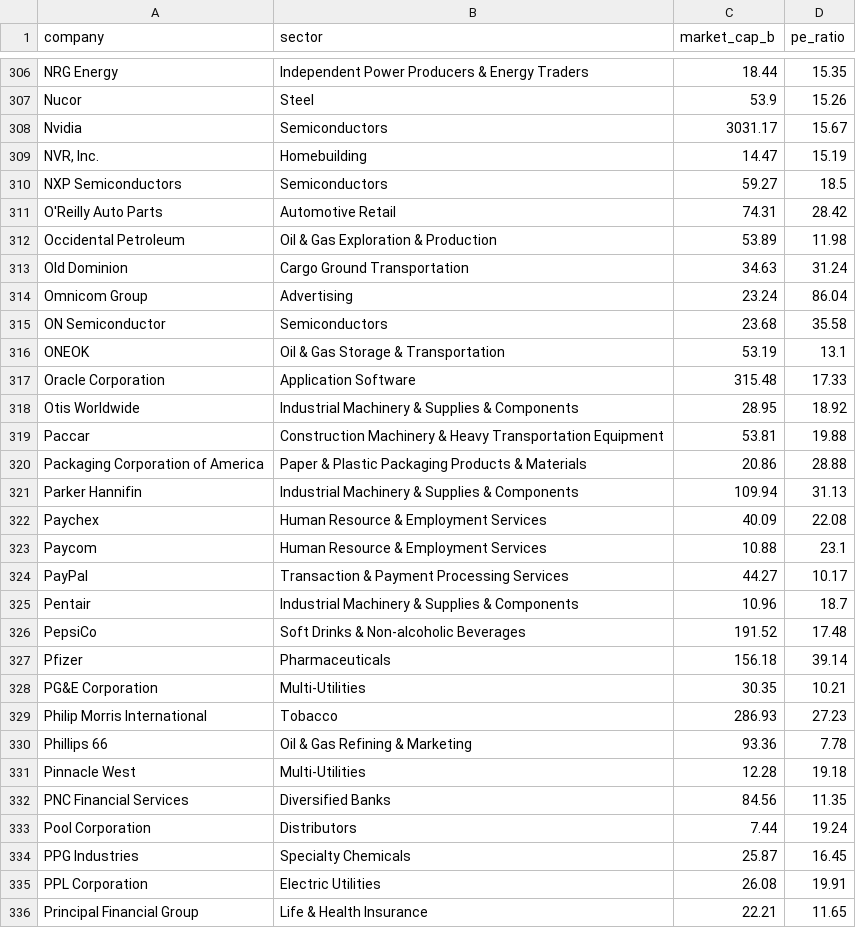
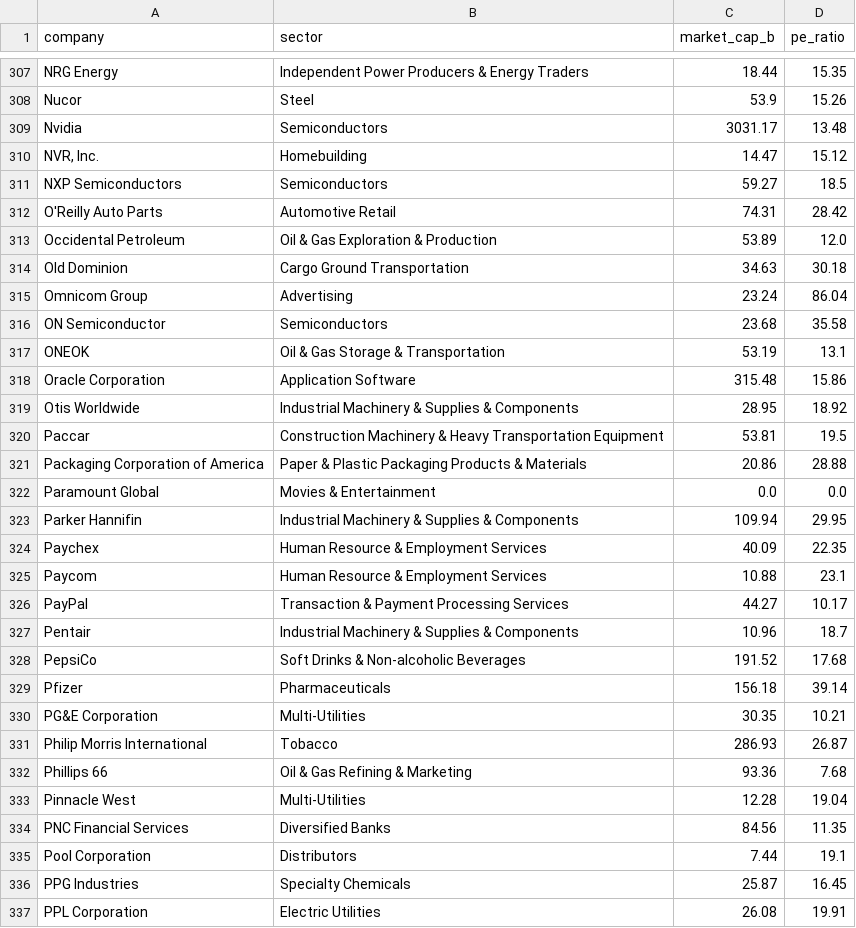
Before and after one commit to datasets/s-and-p-500-companies-financials, a CSV file: data/scatter-data.csv, drawn as a sheet; only a part is shown, gaps mark what is left out; the shorter side is filled out with more unchanged rows; the diff covers the shown part only.

```diff
--- a/data/scatter-data.csv
+++ b/data/scatter-data.csv
@@ -307,8 +308,8 @@ NRG Energy,Independent Power Producers & Energy Traders,18.44,15.35
 Nucor,Steel,53.9,15.26
-Nvidia,Semiconductors,3031.17,15.67
-"NVR, Inc.",Homebuilding,14.47,15.19
+Nvidia,Semiconductors,3031.17,13.48
+"NVR, Inc.",Homebuilding,14.47,15.12
 NXP Semiconductors,Semiconductors,59.27,18.5
 O'Reilly Auto Parts,Automotive Retail,74.31,28.42
-Occidental Petroleum,Oil & Gas Exploration & Production,53.89,11.98
-Old Dominion,Cargo Ground Transportation,34.63,31.24
+Occidental Petroleum,Oil & Gas Exploration & Production,53.89,12.0
+Old Dominion,Cargo Ground Transportation,34.63,30.18
 Omnicom Group,Advertising,23.24,86.04
@@ -316,8 +317,9 @@ ON Semiconductor,Semiconductors,23.68,35.58
 ONEOK,Oil & Gas Storage & Transportation,53.19,13.1
-Oracle Corporation,Application Software,315.48,17.33
+Oracle Corporation,Application Software,315.48,15.86
 Otis Worldwide,Industrial Machinery & Supplies & Components,28.95,18.92
-Paccar,Construction Machinery & Heavy Transportation Equipment,53.81,19.88
+Paccar,Construction Machinery & Heavy Transportation Equipment,53.81,19.5
 Packaging Corporation of America,Paper & Plastic Packaging Products & Materials,20.86,28.88
-Parker Hannifin,Industrial Machinery & Supplies & Components,109.94,31.13
-Paychex,Human Resource & Employment Services,40.09,22.08
+Paramount Global,Movies & Entertainment,0.0,0.0
+Parker Hannifin,Industrial Machinery & Supplies & Components,109.94,29.95
+Paychex,Human Resource & Employment Services,40.09,22.35
 Paycom,Human Resource & Employment Services,10.88,23.1
@@ -325,10 +327,10 @@ PayPal,Transaction & Payment Processing Services,44.27,10.17
 Pentair,Industrial Machinery & Supplies & Components,10.96,18.7
-PepsiCo,Soft Drinks & Non-alcoholic Beverages,191.52,17.48
+PepsiCo,Soft Drinks & Non-alcoholic Beverages,191.52,17.68
 Pfizer,Pharmaceuticals,156.18,39.14
 PG&E Corporation,Multi-Utilities,30.35,10.21
-Philip Morris International,Tobacco,286.93,27.23
-Phillips 66,Oil & Gas Refining & Marketing,93.36,7.78
-Pinnacle West,Multi-Utilities,12.28,19.18
+Philip Morris International,Tobacco,286.93,26.87
+Phillips 66,Oil & Gas Refining & Marketing,93.36,7.68
+Pinnacle West,Multi-Utilities,12.28,19.04
 PNC Financial Services,Diversified Banks,84.56,11.35
-Pool Corporation,Distributors,7.44,19.24
+Pool Corporation,Distributors,7.44,19.1
 PPG Industries,Specialty Chemicals,25.87,16.45
```
Also changed, not shown: 1 added row and 164 edited cells elsewhere in this file, data/constituents-financials.csv.
